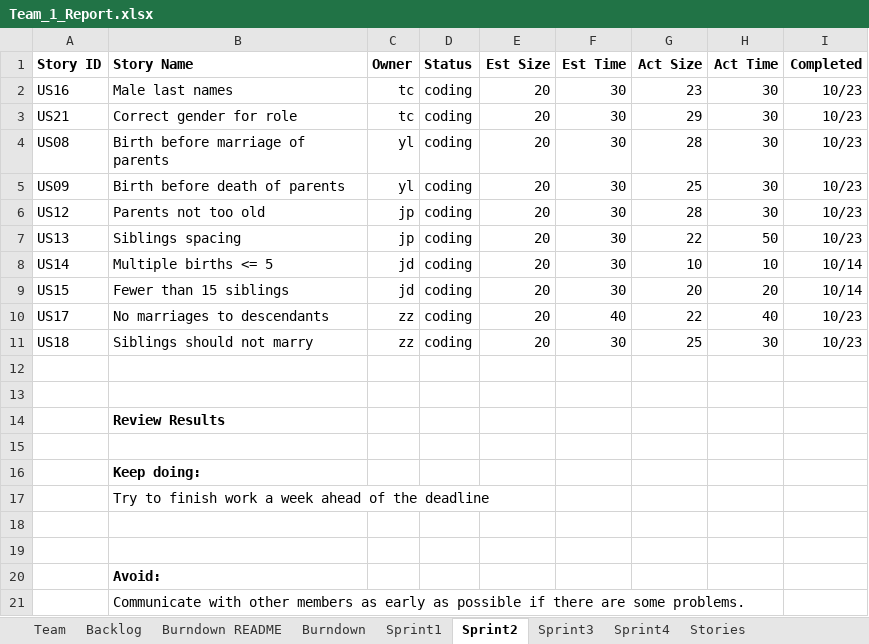
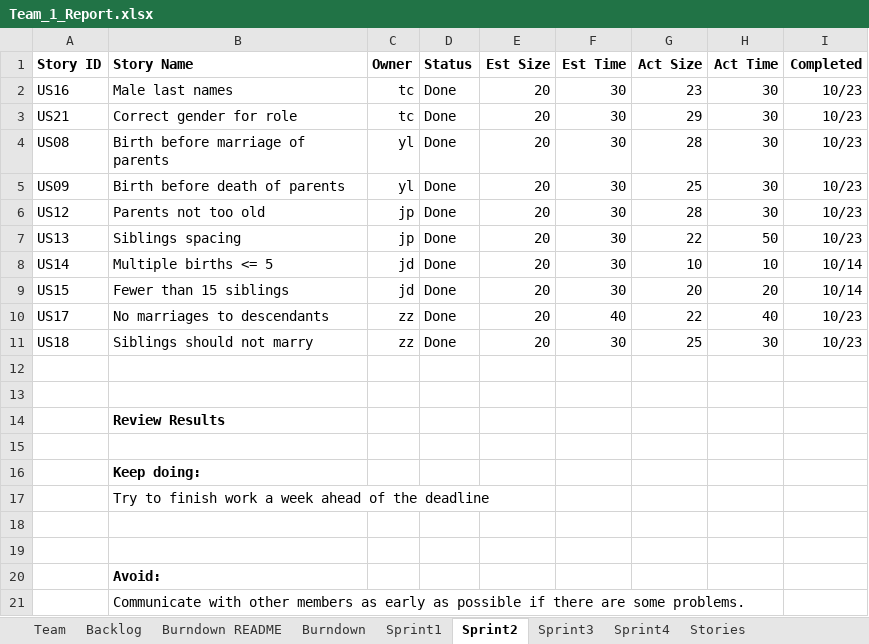
Before and after one commit to DaiJiChen/Gencom-file-diagnose, an Excel workbook: Team_1_Report.xlsx, sheet Sprint2, drawn as a sheet; values as stored, in another font and other column widths than the file's, no borders; the diff names each change by its address in the sheet, - before the commit and + after, or states it on an @@ line.

```diff
--- a/Team_1_Report.xlsx (sheet Sprint2)
+++ b/Team_1_Report.xlsx (sheet Sprint2)
-D2:D11 (Status): coding
+D2:D11 (Status): Done
```
Also changed, not shown: sheet Sprint4, sheet Sprint3.
